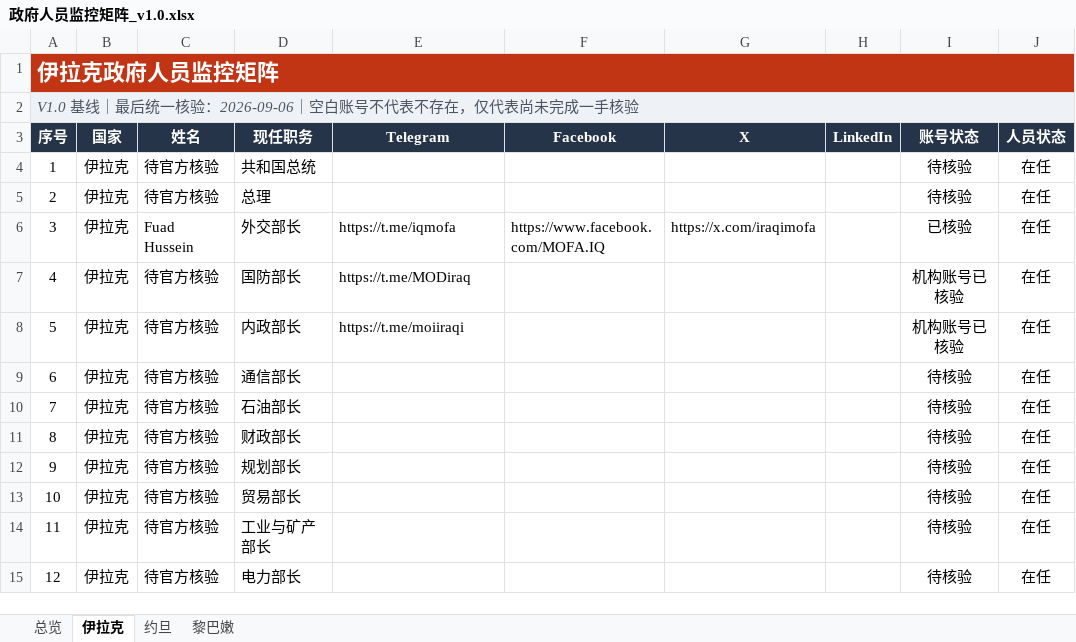
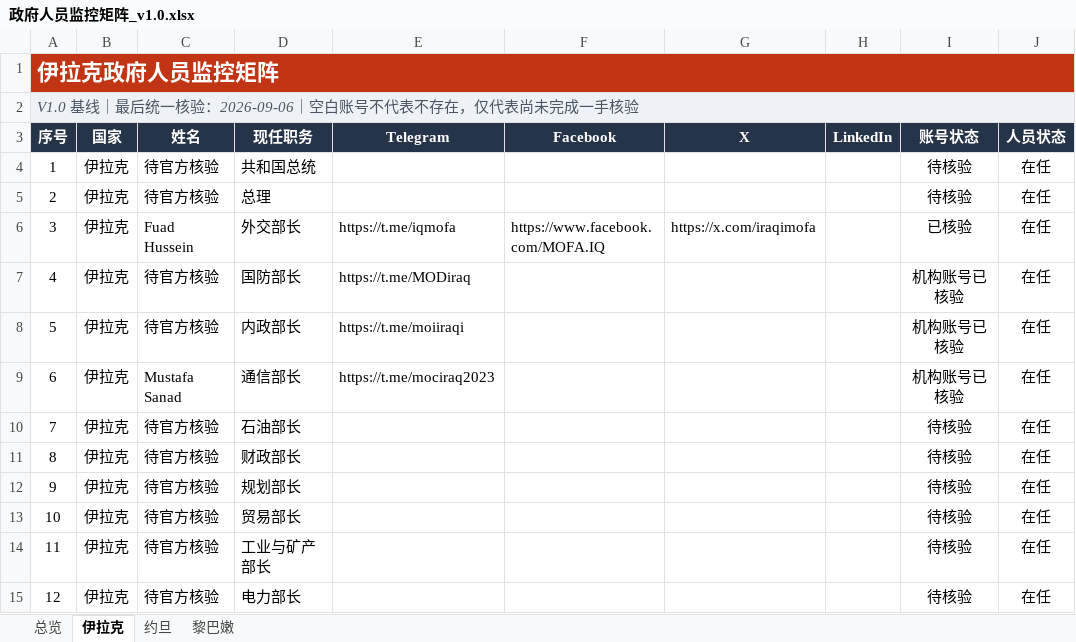
Before and after one commit to Adam123wu/levant-ict-briefing, an Excel workbook: 政府人员监控矩阵_v1.0.xlsx, sheet 伊拉克, drawn as a sheet; only a part is shown; values as stored, in another font and other column widths than the file's, no borders; conditional formats and table styles not drawn; the diff names each change by its address in the sheet, - before the commit and + after, or states it on an @@ line.

```diff
--- a/政府人员监控矩阵_v1.0.xlsx (sheet 伊拉克)
+++ b/政府人员监控矩阵_v1.0.xlsx (sheet 伊拉克)
-C9 (姓名): 待官方核验
+C9 (姓名): Mustafa Sanad
-E9 (Telegram): (empty)
+E9 (Telegram): https://t.me/mociraq2023
-I9 (账号状态): 待核验
+I9 (账号状态): 机构账号已核验
```
Also changed, not shown: sheet 总览, 2 other files.
